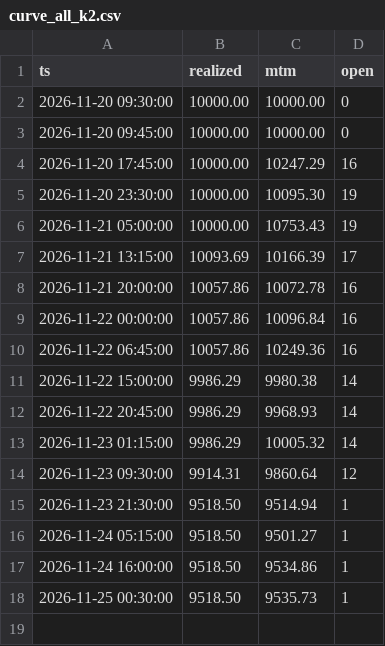
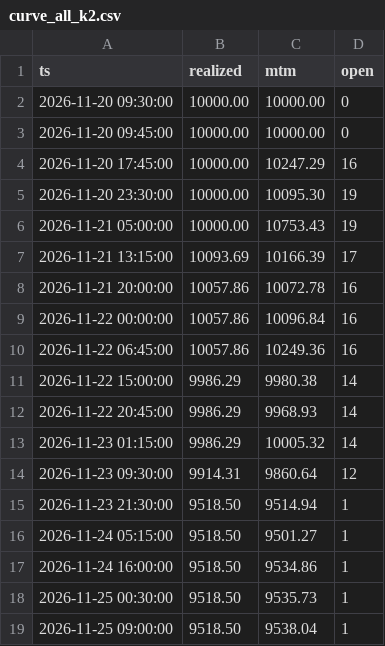
Before and after one commit to DaniGrin/m15-bot, a CSV file: curve_all_k2.csv, drawn as a sheet.

```diff
--- a/curve_all_k2.csv
+++ b/curve_all_k2.csv
@@ -18 +18,2 @@ ts,realized,mtm,open
 2026-11-25 00:30:00,9518.50,9535.73,1
+2026-11-25 09:00:00,9518.50,9538.04,1
```
Also changed, not shown: curve_big_3leg.csv, curve_big_k2.csv, 4 other files.
